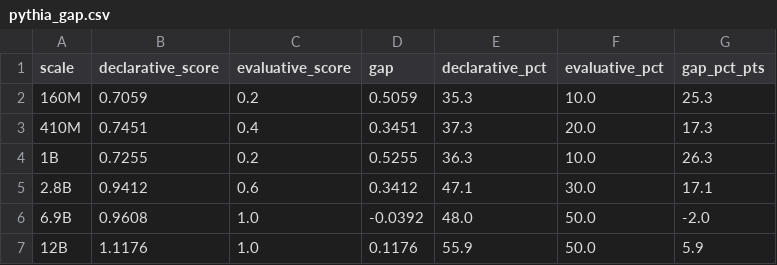
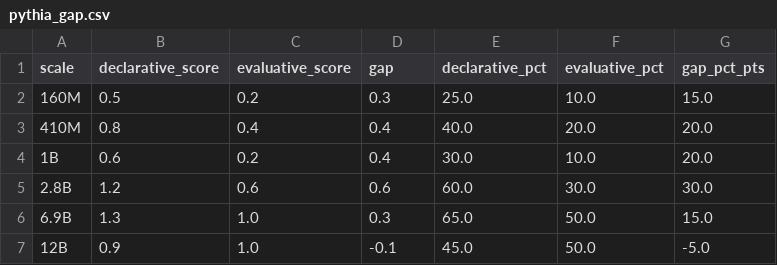
Before and after one commit to trishasalas/available-but-unreachable, a CSV file: results/analysis/pythia_gap.csv, drawn as a sheet.

```diff
--- a/results/analysis/pythia_gap.csv
+++ b/results/analysis/pythia_gap.csv
@@ -1,7 +1,7 @@
 scale,declarative_score,evaluative_score,gap,declarative_pct,evaluative_pct,gap_pct_pts
-160M,0.7059,0.2,0.5059,35.3,10.0,25.3
-410M,0.7451,0.4,0.3451,37.3,20.0,17.3
-1B,0.7255,0.2,0.5255,36.3,10.0,26.3
-2.8B,0.9412,0.6,0.3412,47.1,30.0,17.1
-6.9B,0.9608,1.0,-0.0392,48.0,50.0,-2.0
-12B,1.1176,1.0,0.1176,55.9,50.0,5.9
+160M,0.5,0.2,0.3,25.0,10.0,15.0
+410M,0.8,0.4,0.4,40.0,20.0,20.0
+1B,0.6,0.2,0.4,30.0,10.0,20.0
+2.8B,1.2,0.6,0.6,60.0,30.0,30.0
+6.9B,1.3,1.0,0.3,65.0,50.0,15.0
+12B,0.9,1.0,-0.1,45.0,50.0,-5.0
```
Also changed, not shown: results/analysis/completion_paradox.csv, results/analysis/entropy_confidence.csv, 14 other files.
